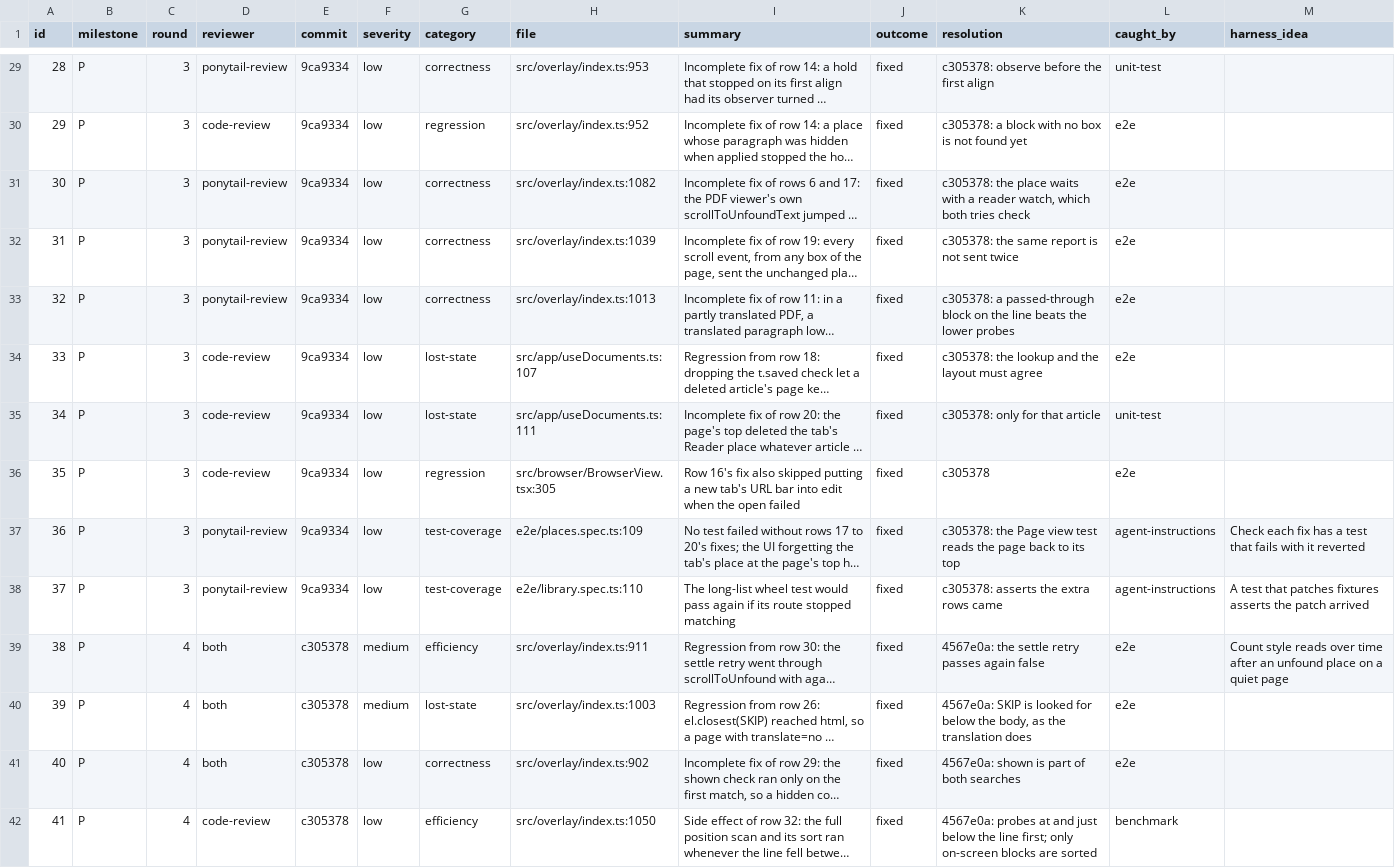
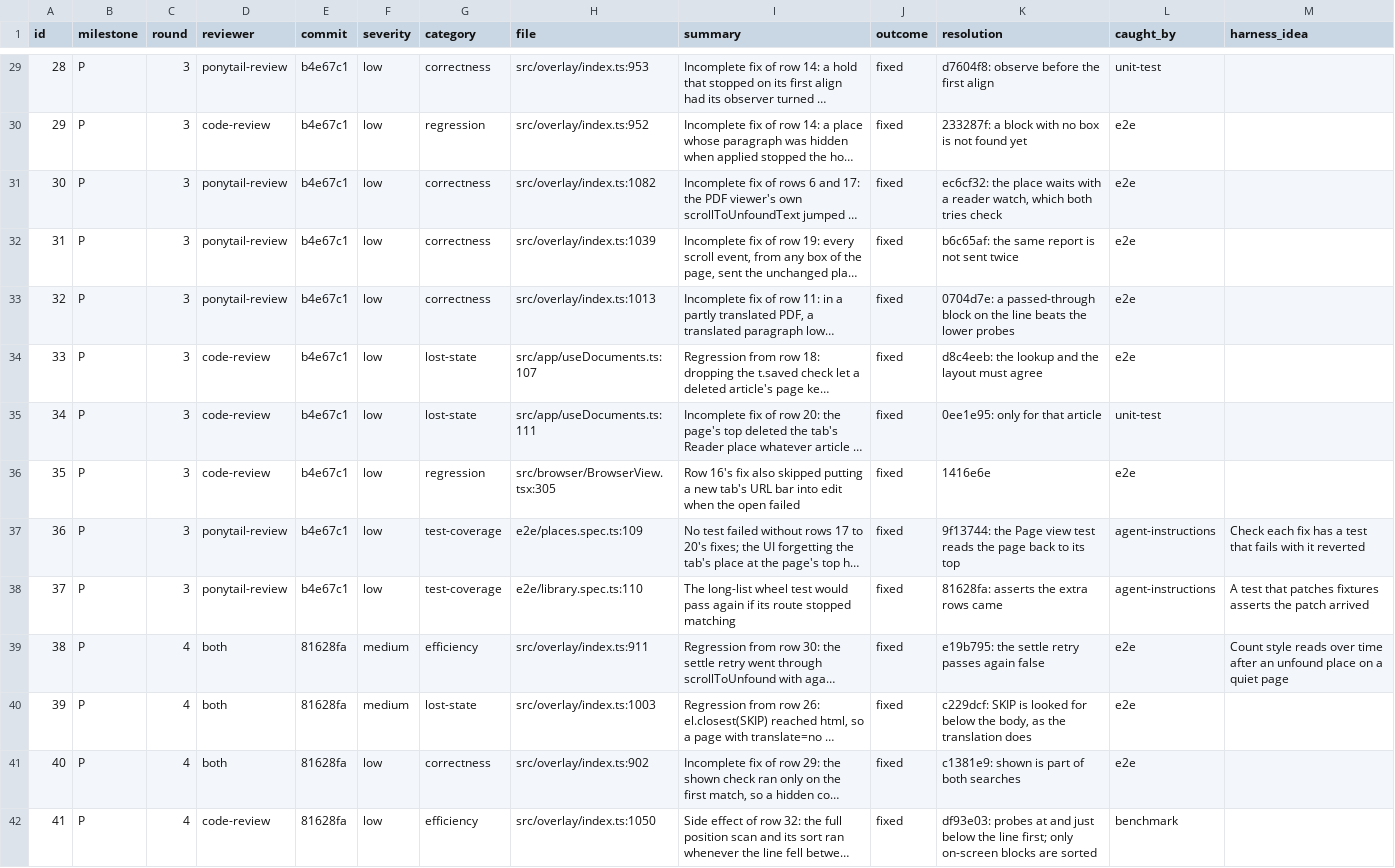
Before and after one commit to Maru32768/lattice, a TSV file: docs/review-2026-11-places/findings.tsv, drawn as a sheet; only a part is shown, gaps mark what is left out; long unchanged cells end in …; the diff covers the shown part only; the diff names each change by its address in the sheet, - before the commit and + after, or states it on an @@ line.

```diff
--- a/docs/review-2026-11-places/findings.tsv
+++ b/docs/review-2026-11-places/findings.tsv
-E29:E38 (commit): 9ca9334
+E29:E38 (commit): b4e67c1
-K29 (resolution): c305378: observe before the first align
+K29 (resolution): d7604f8: observe before the first align
-K30 (resolution): c305378: a block with no box is not found yet
+K30 (resolution): 233287f: a block with no box is not found yet
-K31 (resolution): c305378: the place…
+K31 (resolution): ec6cf32: the place…
-K32 (resolution): c305378: the same report is not sent twice
+K32 (resolution): b6c65af: the same report is not sent twice
-K33 (resolution): c305378: a passed-through…
+K33 (resolution): 0704d7e: a passed-through…
-K34 (resolution): c305378: the lookup and the layout must agree
+K34 (resolution): d8c4eeb: the lookup and the layout must agree
-K35 (resolution): c305378: only for that article
+K35 (resolution): 0ee1e95: only for that article
-K36 (resolution): c305378
+K36 (resolution): 1416e6e
-K37 (resolution): c305378: the Page…
+K37 (resolution): 9f13744: the Page…
-K38 (resolution): c305378: asserts the extra rows came
+K38 (resolution): 81628fa: asserts the extra rows came
-E39:E42 (commit): c305378
+E39:E42 (commit): 81628fa
-K39 (resolution): 4567e0a: the settle retry passes again false
+K39 (resolution): e19b795: the settle retry passes again false
-K40 (resolution): 4567e0a: SKIP is…
+K40 (resolution): c229dcf: SKIP is…
-K41 (resolution): 4567e0a: shown is part of both searches
+K41 (resolution): c1381e9: shown is part of both searches
-K42 (resolution): 4567e0a: probes at…
+K42 (resolution): df93e03: probes at…
```
Also changed, not shown: 97 edited cells elsewhere in this file, docs/review-2026-11-mobile/findings.tsv, docs/review-2026-11-observability/findings.tsv, 3 other files.
